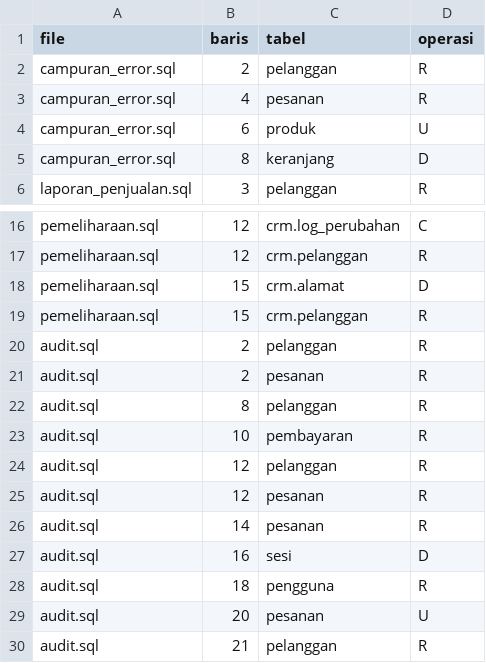
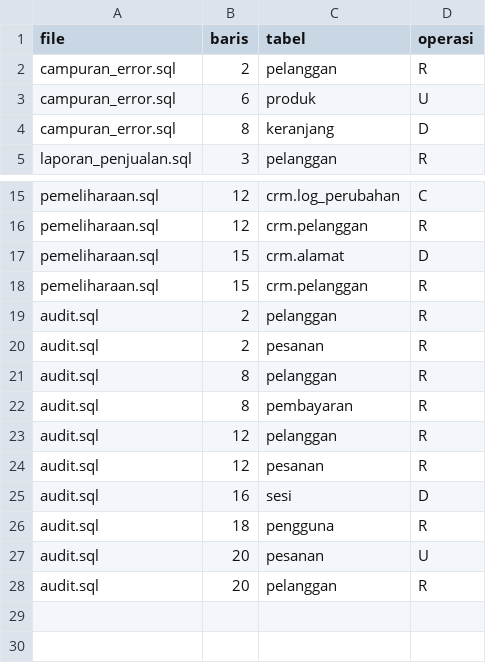
Before and after one commit to Dinesshh25/ETS_PLP_036_046, a CSV file: crud-extractor/data/ground_truth.csv, drawn as a sheet; only a part is shown, gaps mark what is left out.

Commit message:
fix: lengkapi laporan akhir, ground truth, dan 5 edge cases test tambahan

```diff
--- a/crud-extractor/data/ground_truth.csv
+++ b/crud-extractor/data/ground_truth.csv
@@ -2,3 +2,2 @@ file,baris,tabel,operasi
 campuran_error.sql,2,pelanggan,R
-campuran_error.sql,4,pesanan,R
 campuran_error.sql,6,produk,U
@@ -22,6 +21,5 @@ audit.sql,2,pesanan,R
 audit.sql,8,pelanggan,R
-audit.sql,10,pembayaran,R
+audit.sql,8,pembayaran,R
 audit.sql,12,pelanggan,R
 audit.sql,12,pesanan,R
-audit.sql,14,pesanan,R
 audit.sql,16,sesi,D
@@ -29,2 +27,2 @@ audit.sql,18,pengguna,R
 audit.sql,20,pesanan,U
-audit.sql,21,pelanggan,R
+audit.sql,20,pelanggan,R
```
Also changed, not shown: 3 other files.
